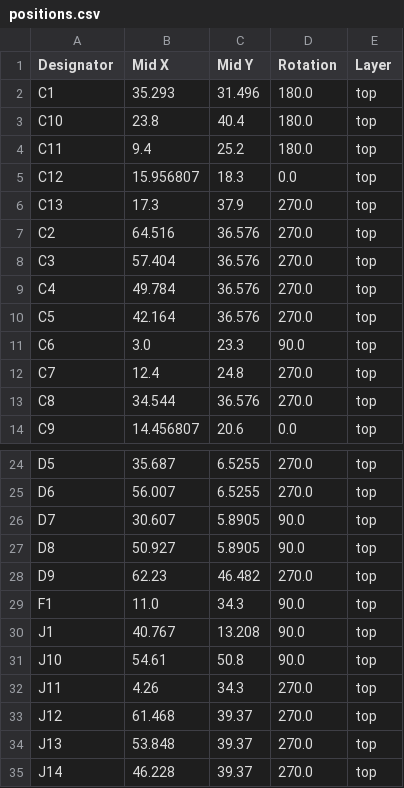
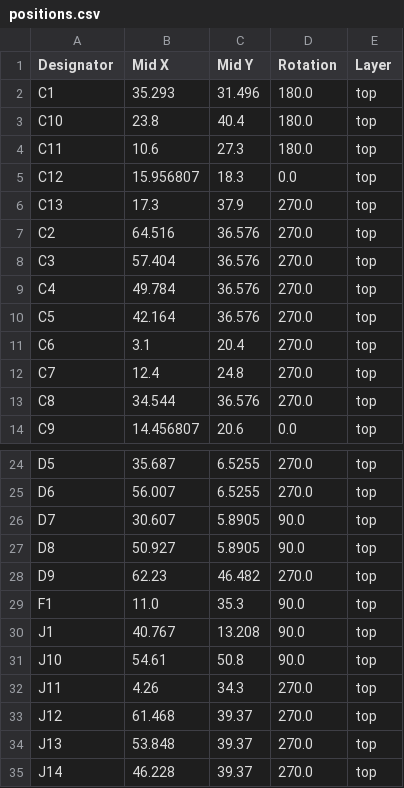
Before and after one commit to todateman/Chibi-T_EFI_ArduinoUno, a CSV file: production/positions.csv, drawn as a sheet; only a part is shown, gaps mark what is left out.

```diff
--- a/production/positions.csv
+++ b/production/positions.csv
@@ -3,3 +3,3 @@ C1,35.293,31.496,180.0,top
 C10,23.8,40.4,180.0,top
-C11,9.4,25.2,180.0,top
+C11,10.6,27.3,180.0,top
 C12,15.956807,18.3,0.0,top
@@ -10,3 +10,3 @@ C4,49.784,36.576,270.0,top
 C5,42.164,36.576,270.0,top
-C6,3.0,23.3,90.0,top
+C6,3.1,20.4,270.0,top
 C7,12.4,24.8,270.0,top
@@ -28,3 +28,3 @@ D8,50.927,5.8905,90.0,top
 D9,62.23,46.482,270.0,top
-F1,11.0,34.3,90.0,top
+F1,11.0,35.3,90.0,top
 J1,40.767,13.208,90.0,top
```
Also changed, not shown: 7 other files.
